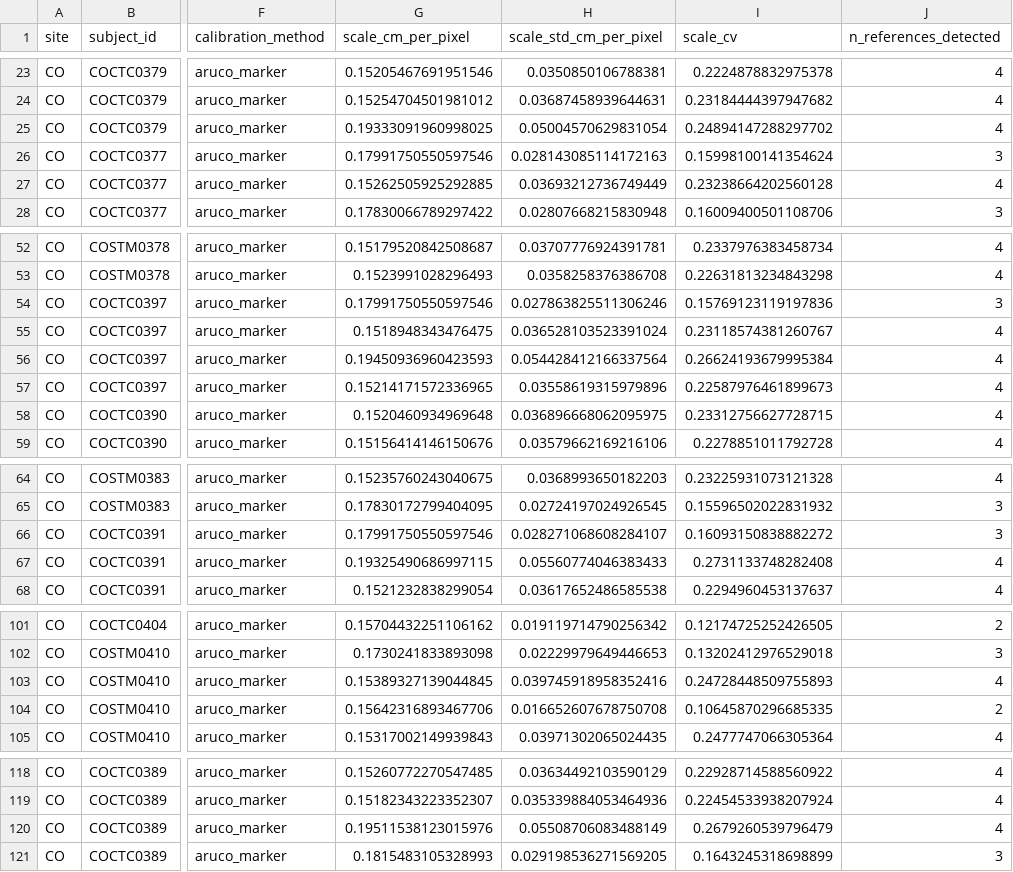
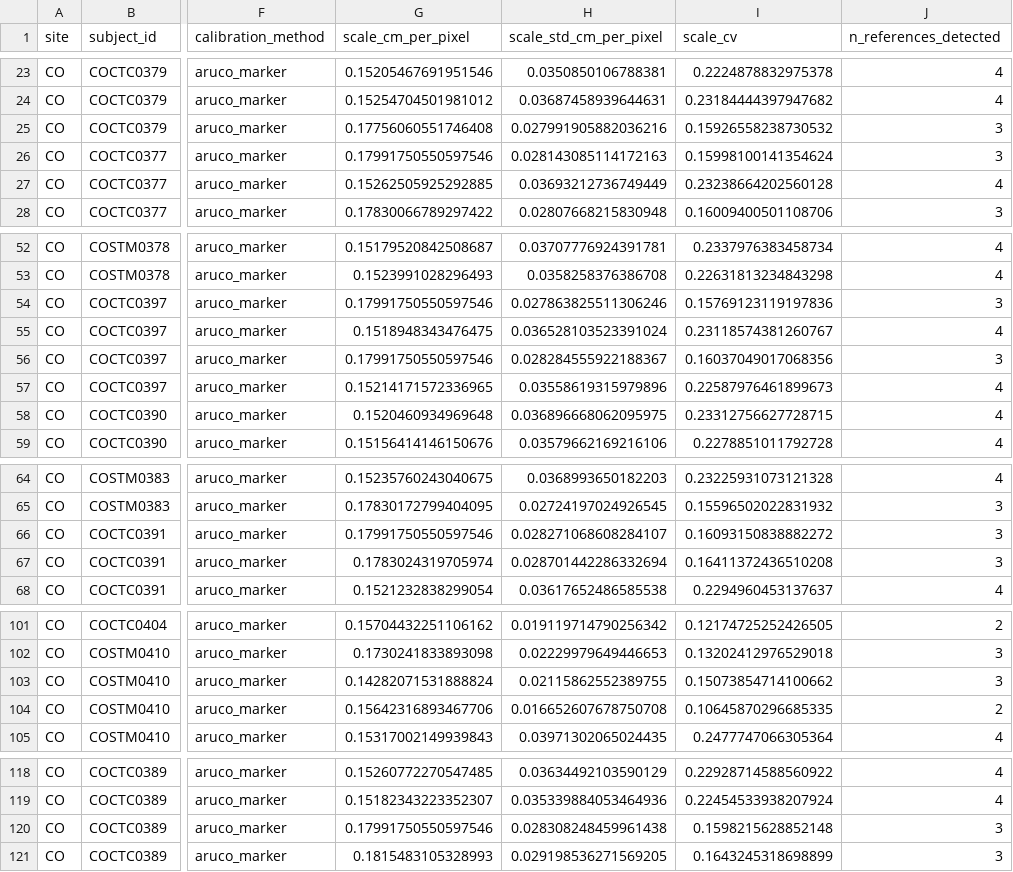
Before and after one commit to carolinalopezlarraz2004/TurnerSyndrome_TFG, a CSV file: outputs/tables/image_calibration.csv, drawn as a sheet; only a part is shown, gaps mark what is left out; the diff names each change by its address in the sheet, - before the commit and + after, or states it on an @@ line.

```diff
--- a/outputs/tables/image_calibration.csv
+++ b/outputs/tables/image_calibration.csv
-G25 (scale_cm_per_pixel): 0.19333091960998025
+G25 (scale_cm_per_pixel): 0.17756060551746408
-H25 (scale_std_cm_per_pixel): 0.05004570629831054
+H25 (scale_std_cm_per_pixel): 0.027991905882036216
-I25 (scale_cv): 0.24894147288297702
+I25 (scale_cv): 0.15926558238730532
-J25 (n_references_detected): 4
+J25 (n_references_detected): 3
-G56 (scale_cm_per_pixel): 0.19450936960423593
+G56 (scale_cm_per_pixel): 0.17991750550597546
-H56 (scale_std_cm_per_pixel): 0.054428412166337564
+H56 (scale_std_cm_per_pixel): 0.028284555922188367
-I56 (scale_cv): 0.26624193679995384
+I56 (scale_cv): 0.16037049017068356
-J56 (n_references_detected): 4
+J56 (n_references_detected): 3
-G67 (scale_cm_per_pixel): 0.19325490686997115
+G67 (scale_cm_per_pixel): 0.1783024319705974
-H67 (scale_std_cm_per_pixel): 0.05560774046383433
+H67 (scale_std_cm_per_pixel): 0.028701442286332694
-I67 (scale_cv): 0.2731133748282408
+I67 (scale_cv): 0.16411372436510208
-J67 (n_references_detected): 4
+J67 (n_references_detected): 3
-G103 (scale_cm_per_pixel): 0.15389327139044845
+G103 (scale_cm_per_pixel): 0.14282071531888824
-H103 (scale_std_cm_per_pixel): 0.039745918958352416
+H103 (scale_std_cm_per_pixel): 0.02115862552389755
-I103 (scale_cv): 0.24728448509755893
+I103 (scale_cv): 0.15073854714100662
-J103 (n_references_detected): 4
+J103 (n_references_detected): 3
-G120 (scale_cm_per_pixel): 0.19511538123015976
+G120 (scale_cm_per_pixel): 0.17991750550597546
-H120 (scale_std_cm_per_pixel): 0.05508706083488149
+H120 (scale_std_cm_per_pixel): 0.028308248459961438
-I120 (scale_cv): 0.2679260539796479
+I120 (scale_cv): 0.1598215628852148
-J120 (n_references_detected): 4
+J120 (n_references_detected): 3
```
Also changed, not shown: outputs/verification/calibration_references.csv, 5 other files.
